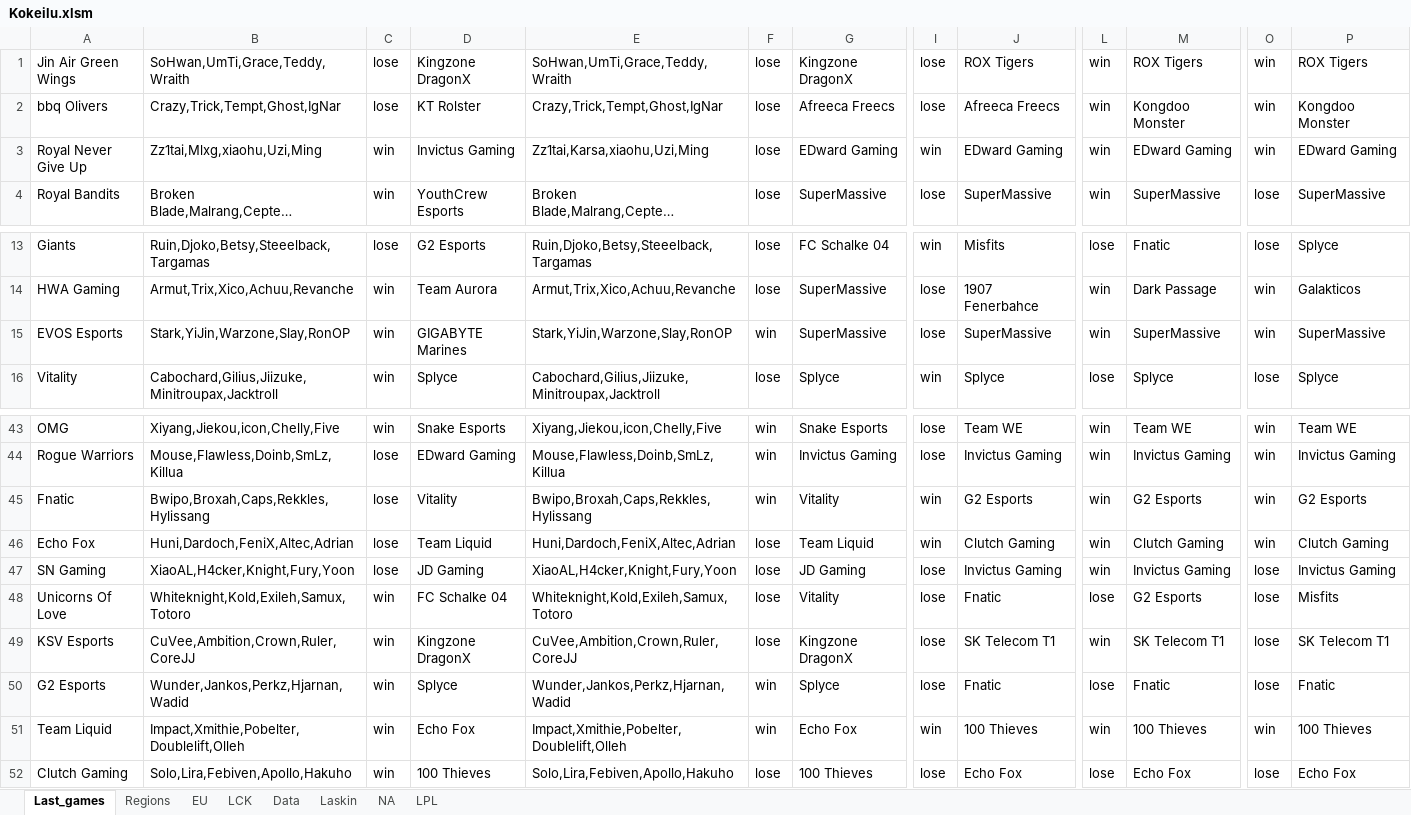
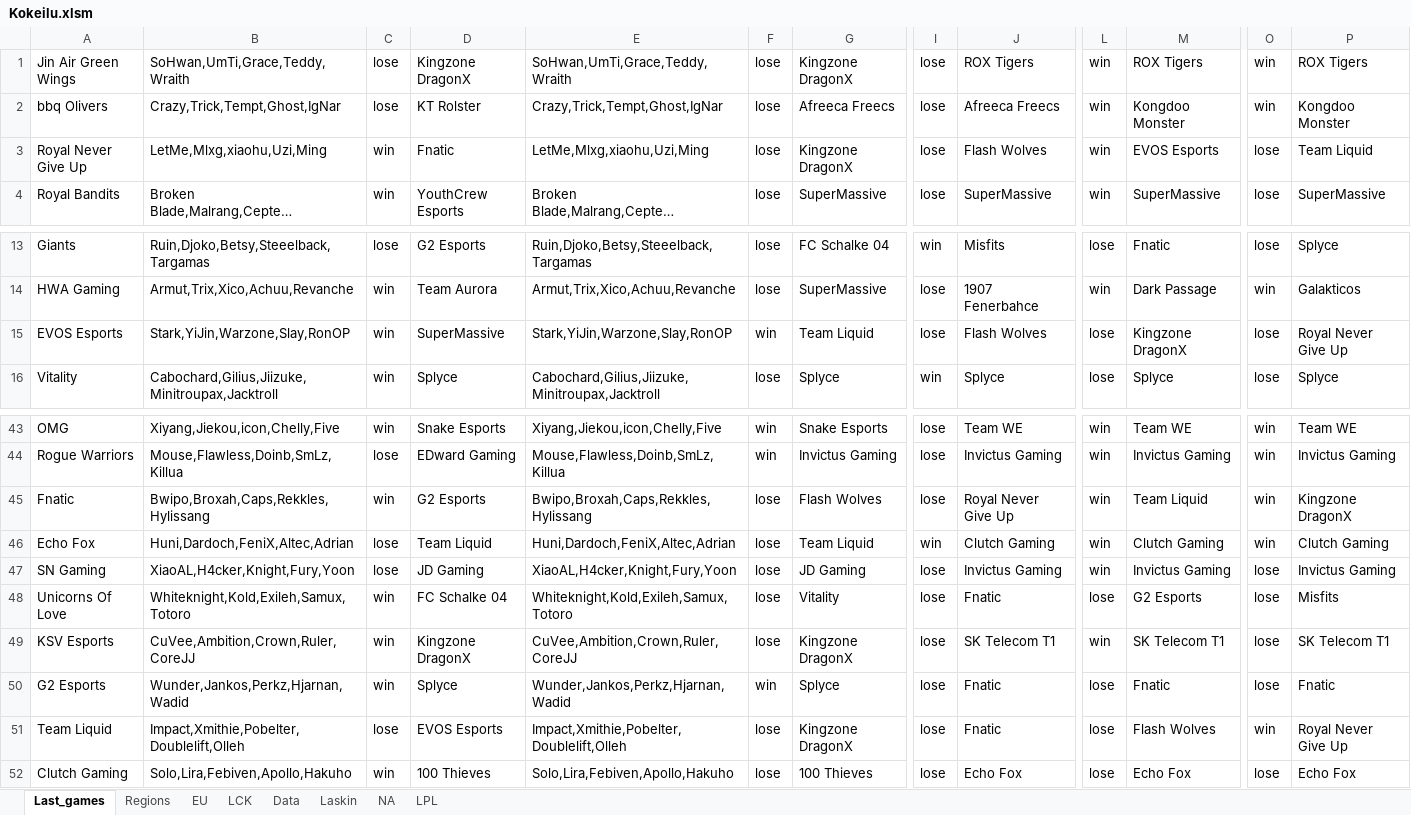
Before and after one commit to Ledareg/e-sports, an Excel workbook: Kokeilu.xlsm, sheet Last_games, drawn as a sheet; only a part is shown, gaps mark what is left out; long unchanged cells end in …; values as stored, in another font and other column widths than the file's, no borders; the diff covers the shown part only; the diff names each change by its address in the sheet, - before the commit and + after, or states it on an @@ line.

```diff
--- a/Kokeilu.xlsm (sheet Last_games)
+++ b/Kokeilu.xlsm (sheet Last_games)
-B3: Zz1tai,Mlxg,xiaohu,Uzi,Ming
+B3: LetMe,Mlxg,xiaohu,Uzi,Ming
-D3: Invictus Gaming
+D3: Fnatic
-E3: Zz1tai,Karsa,xiaohu,Uzi,Ming
+E3: LetMe,Mlxg,xiaohu,Uzi,Ming
-G3: EDward Gaming
+G3: Kingzone DragonX
-I3: win
+I3: lose
-J3: EDward Gaming
+J3: Flash Wolves
-M3: EDward Gaming
+M3: EVOS Esports
-O3: win
+O3: lose
-P3: EDward Gaming
+P3: Team Liquid
-D15: GIGABYTE Marines
+D15: SuperMassive
-G15: SuperMassive
+G15: Team Liquid
-J15: SuperMassive
+J15: Flash Wolves
-L15: win
+L15: lose
-M15: SuperMassive
+M15: Kingzone DragonX
-O15: win
+O15: lose
-P15: SuperMassive
+P15: Royal Never Give Up
-C45: lose
+C45: win
-D45: Vitality
+D45: G2 Esports
-F45: win
+F45: lose
-G45: Vitality
+G45: Flash Wolves
-I45: win
+I45: lose
-J45: G2 Esports
+J45: Royal Never Give Up
-M45: G2 Esports
+M45: Team Liquid
-P45: G2 Esports
+P45: Kingzone DragonX
-C51: win
+C51: lose
-D51: Echo Fox
+D51: EVOS Esports
-F51: win
+F51: lose
-G51: Echo Fox
+G51: Kingzone DragonX
-I51: win
+I51: lose
-J51: 100 Thieves
+J51: Fnatic
-L51: win
+L51: lose
-M51: 100 Thieves
+M51: Flash Wolves
-P51: 100 Thieves
+P51: Royal Never Give Up
```
Also changed, not shown: 14 edited cells elsewhere in this sheet, sheet Laskin, sheet Data, formulas that keep their value, charts or pictures, 9 other files.
